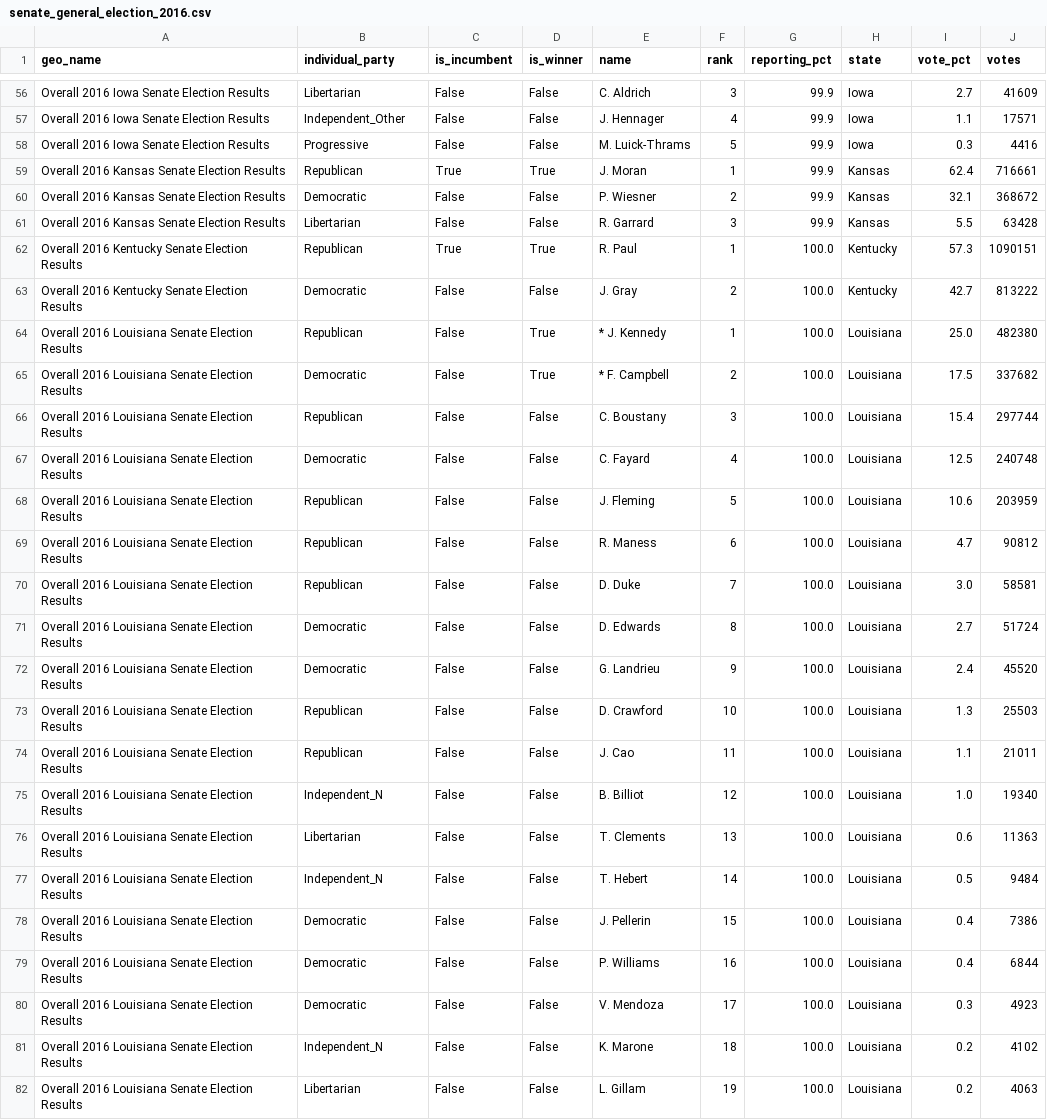
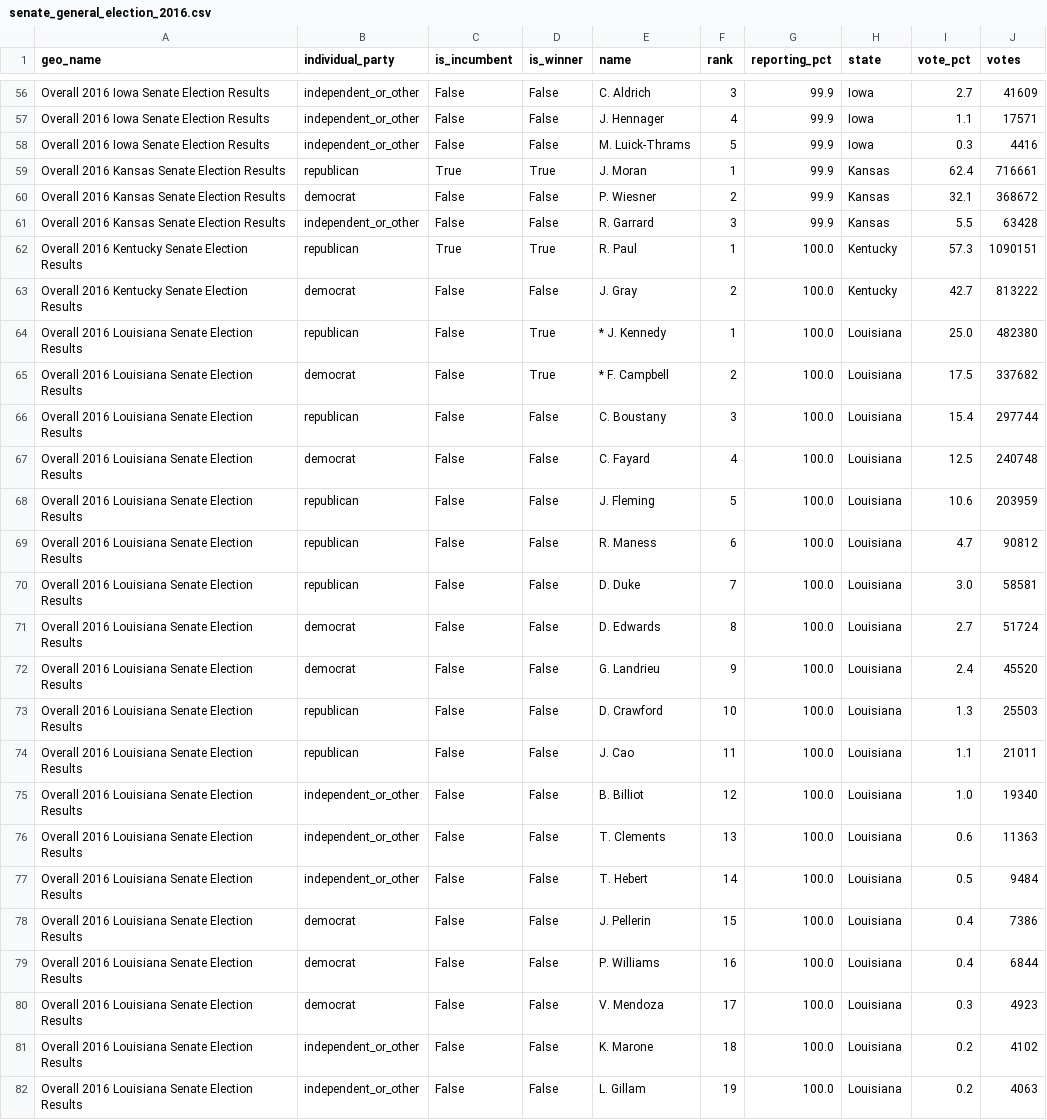
Before and after one commit to Prooffreader/election_2016_data, a CSV file: data/senate_general_election_2016.csv, drawn as a sheet; only a part is shown, gaps mark what is left out; the diff covers the shown part only; the diff names each change by its address in the sheet, - before the commit and + after, or states it on an @@ line.

```diff
--- a/data/senate_general_election_2016.csv
+++ b/data/senate_general_election_2016.csv
-B56 (individual_party): Libertarian
+B56 (individual_party): independent_or_other
-B57 (individual_party): Independent_Other
+B57 (individual_party): independent_or_other
-B58 (individual_party): Progressive
+B58 (individual_party): independent_or_other
-B59 (individual_party): Republican
+B59 (individual_party): republican
-B60 (individual_party): Democratic
+B60 (individual_party): democrat
-B61 (individual_party): Libertarian
+B61 (individual_party): independent_or_other
-B62 (individual_party): Republican
+B62 (individual_party): republican
-B63 (individual_party): Democratic
+B63 (individual_party): democrat
-B64 (individual_party): Republican
+B64 (individual_party): republican
-B65 (individual_party): Democratic
+B65 (individual_party): democrat
-B66 (individual_party): Republican
+B66 (individual_party): republican
-B67 (individual_party): Democratic
+B67 (individual_party): democrat
-B68:B70 (individual_party): Republican
+B68:B70 (individual_party): republican
-B71:B72 (individual_party): Democratic
+B71:B72 (individual_party): democrat
-B73:B74 (individual_party): Republican
+B73:B74 (individual_party): republican
-B75 (individual_party): Independent_N
+B75 (individual_party): independent_or_other
-B76 (individual_party): Libertarian
+B76 (individual_party): independent_or_other
-B77 (individual_party): Independent_N
+B77 (individual_party): independent_or_other
-B78:B80 (individual_party): Democratic
+B78:B80 (individual_party): democrat
-B81 (individual_party): Independent_N
+B81 (individual_party): independent_or_other
-B82 (individual_party): Libertarian
+B82 (individual_party): independent_or_other
```
Also changed, not shown: 128 edited cells elsewhere in this file, data/governor_primaries_2016.csv, data/governor_primaries_2016_by_county.csv, 14 other files.
